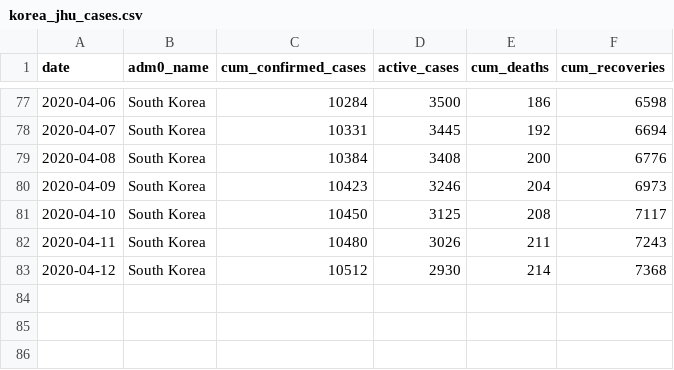
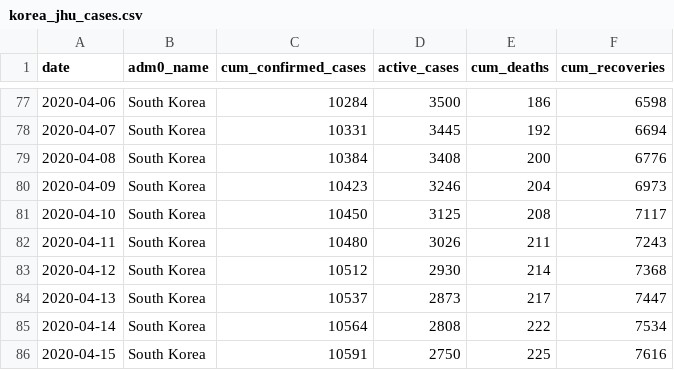
Before and after one commit to Global-Policy-Lab/gpl-covid, a CSV file: data/interim/korea/korea_jhu_cases.csv, drawn as a sheet; only a part is shown, gaps mark what is left out.

```diff
--- a/data/interim/korea/korea_jhu_cases.csv
+++ b/data/interim/korea/korea_jhu_cases.csv
@@ -83 +83,4 @@ date,adm0_name,cum_confirmed_cases,active_cases,cum_deaths,cum_recoveries
 2020-04-12,South Korea,10512,2930,214,7368
+2020-04-13,South Korea,10537,2873,217,7447
+2020-04-14,South Korea,10564,2808,222,7534
+2020-04-15,South Korea,10591,2750,225,7616
```
Also changed, not shown: data/interim/china/china_jhu_cases.csv, data/interim/france/france_jhu_cases.csv, 23 other files.
